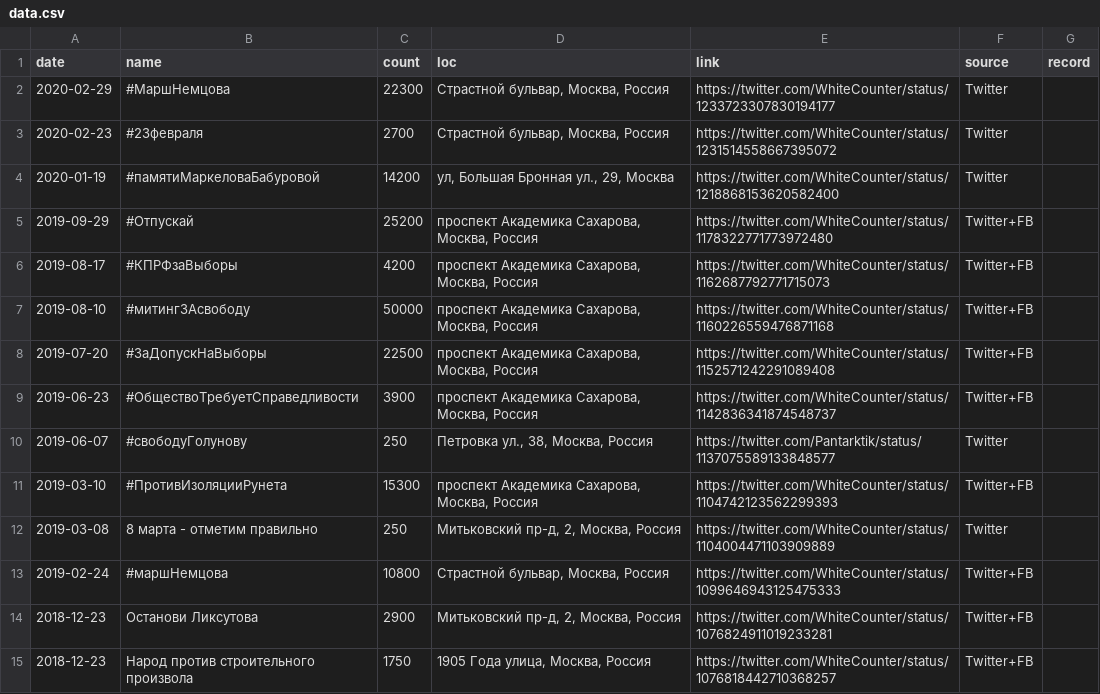
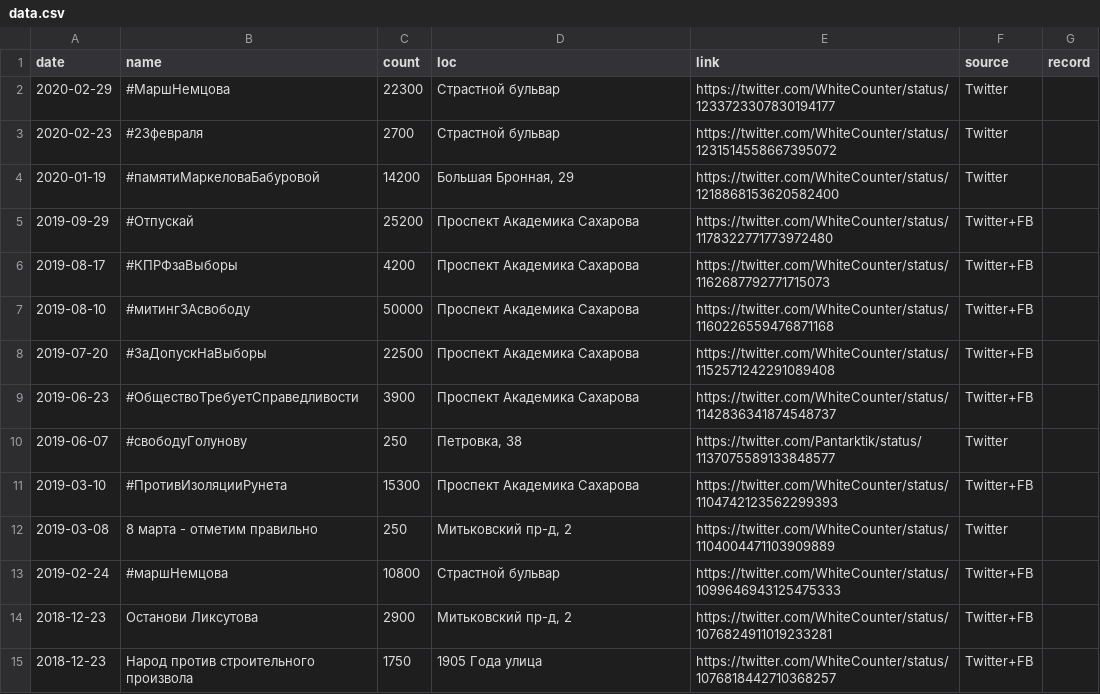
Before and after one commit to AntiDeprime/whitecounter, a CSV file: data.csv, drawn as a sheet; only a part is shown; the diff covers the shown part only.

```diff
--- a/data.csv
+++ b/data.csv
@@ -1,15 +1,15 @@
 date,name,count,loc,link,source,record
-2020-02-29,#МаршНемцова,22300,"Страстной бульвар, Москва, Россия",https://twitter.com/WhiteCounter/status/1233723307830194177,Twitter,
-2020-02-23,#23февраля ,2700,"Страстной бульвар, Москва, Россия",https://twitter.com/WhiteCounter/status/1231514558667395072,Twitter,
-2020-01-19,#памятиМаркеловаБабуровой,14200,"ул, Большая Бронная ул., 29, Москва",https://twitter.com/WhiteCounter/status/1218868153620582400,Twitter,
-2019-09-29,#Отпускай,25200,"проспект Академика Сахарова, Москва, Россия",https://twitter.com/WhiteCounter/status/1178322771773972480,Twitter+FB,
-2019-08-17,#КПРФзаВыборы,4200,"проспект Академика Сахарова, Москва, Россия",https://twitter.com/WhiteCounter/status/1162687792771715073,Twitter+FB,
-2019-08-10,#митингЗАсвободу,50000,"проспект Академика Сахарова, Москва, Россия",https://twitter.com/WhiteCounter/status/1160226559476871168,Twitter+FB,
-2019-07-20,#ЗаДопускНаВыборы,22500,"проспект Академика Сахарова, Москва, Россия",https://twitter.com/WhiteCounter/status/1152571242291089408,Twitter+FB,
-2019-06-23,#ОбществоТребуетСправедливости,3900,"проспект Академика Сахарова, Москва, Россия",https://twitter.com/WhiteCounter/status/1142836341874548737,Twitter+FB,
-2019-06-07,#свободуГолунову,250,"Петровка ул., 38, Москва, Россия",https://twitter.com/Pantarktik/status/1137075589133848577,Twitter,
-2019-03-10,#ПротивИзоляцииРунета,15300,"проспект Академика Сахарова, Москва, Россия",https://twitter.com/WhiteCounter/status/1104742123562299393,Twitter+FB,
-2019-03-08,8 марта - отметим правильно,250,"Митьковский пр-д, 2, Москва, Россия",https://twitter.com/WhiteCounter/status/1104004471103909889,Twitter,
-2019-02-24,#маршНемцова,10800,"Страстной бульвар, Москва, Россия",https://twitter.com/WhiteCounter/status/1099646943125475333,Twitter+FB,
-2018-12-23,Останови Ликсутова,2900,"Митьковский пр-д, 2, Москва, Россия",https://twitter.com/WhiteCounter/status/1076824911019233281,Twitter+FB,
-2018-12-23,Народ против строительного произвола,1750,"1905 Года улица, Москва, Россия",https://twitter.com/WhiteCounter/status/1076818442710368257,Twitter+FB,
+2020-02-29,#МаршНемцова,22300,"Страстной бульвар",https://twitter.com/WhiteCounter/status/1233723307830194177,Twitter,
+2020-02-23,#23февраля ,2700,"Страстной бульвар",https://twitter.com/WhiteCounter/status/1231514558667395072,Twitter,
+2020-01-19,#памятиМаркеловаБабуровой,14200,"Большая Бронная, 29",https://twitter.com/WhiteCounter/status/1218868153620582400,Twitter,
+2019-09-29,#Отпускай,25200,"Проспект Академика Сахарова",https://twitter.com/WhiteCounter/status/1178322771773972480,Twitter+FB,
+2019-08-17,#КПРФзаВыборы,4200,"Проспект Академика Сахарова",https://twitter.com/WhiteCounter/status/1162687792771715073,Twitter+FB,
+2019-08-10,#митингЗАсвободу,50000,"Проспект Академика Сахарова",https://twitter.com/WhiteCounter/status/1160226559476871168,Twitter+FB,
+2019-07-20,#ЗаДопускНаВыборы,22500,"Проспект Академика Сахарова",https://twitter.com/WhiteCounter/status/1152571242291089408,Twitter+FB,
+2019-06-23,#ОбществоТребуетСправедливости,3900,"Проспект Академика Сахарова",https://twitter.com/WhiteCounter/status/1142836341874548737,Twitter+FB,
+2019-06-07,#свободуГолунову,250,"Петровка, 38",https://twitter.com/Pantarktik/status/1137075589133848577,Twitter,
+2019-03-10,#ПротивИзоляцииРунета,15300,"Проспект Академика Сахарова",https://twitter.com/WhiteCounter/status/1104742123562299393,Twitter+FB,
+2019-03-08,8 марта - отметим правильно,250,"Митьковский пр-д, 2",https://twitter.com/WhiteCounter/status/1104004471103909889,Twitter,
+2019-02-24,#маршНемцова,10800,"Страстной бульвар",https://twitter.com/WhiteCounter/status/1099646943125475333,Twitter+FB,
+2018-12-23,Останови Ликсутова,2900,"Митьковский пр-д, 2",https://twitter.com/WhiteCounter/status/1076824911019233281,Twitter+FB,
+2018-12-23,Народ против строительного произвола,1750,"1905 Года улица",https://twitter.com/WhiteCounter/status/1076818442710368257,Twitter+FB,
```
Also changed, not shown: 39 edited cells elsewhere in this file, 7 other files.
